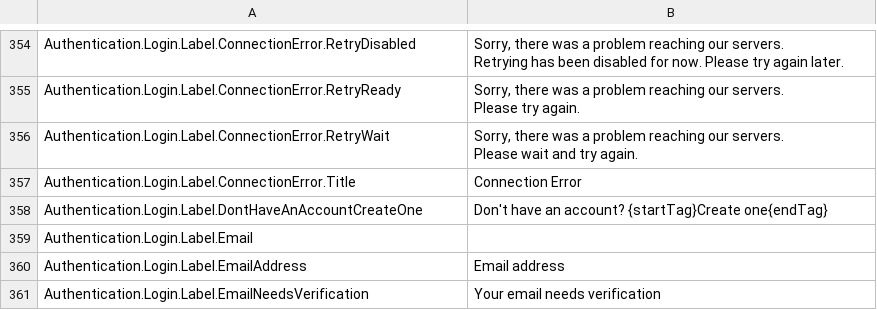
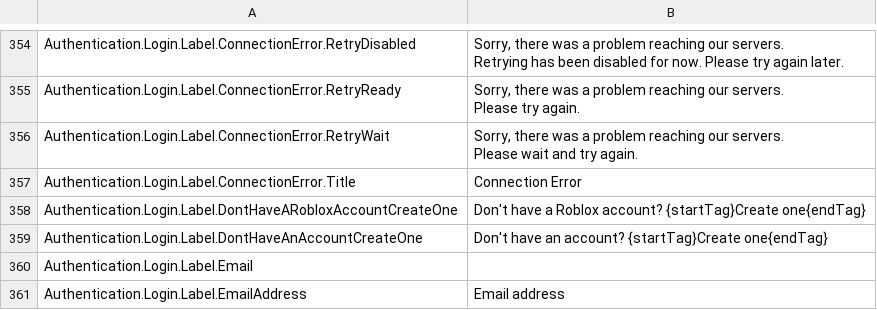
Before and after one commit to EliCauvert/Roblox-Datamining, a CSV file: UniversalApp/Locales/Common/en-us.csv, drawn as a sheet; only a part is shown, gaps mark what is left out; the shorter side is filled out with more unchanged rows; the diff names each change by its address in the sheet, - before the commit and + after, or states it on an @@ line.

Commit message:
UniversalApp (18056)

```diff
--- a/UniversalApp/Locales/Common/en-us.csv
+++ b/UniversalApp/Locales/Common/en-us.csv
+row 358: Authentication.Login.Label.DontHaveARobloxAccountCreateOne | Don't have a Roblox account? {startTag}Create one{endTag}
```
Also changed, not shown: UniversalApp/Locales/Common/zh-cjv.csv, 3 other files.
